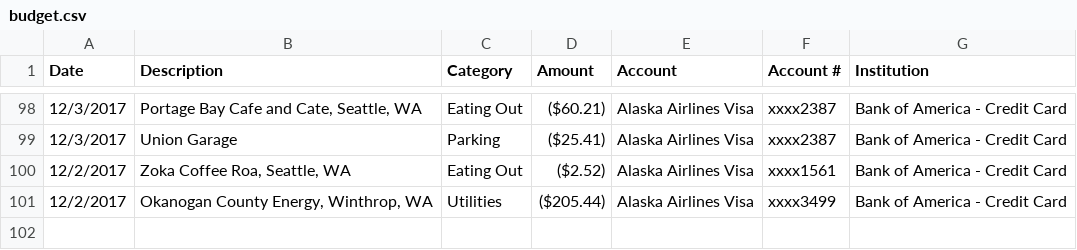
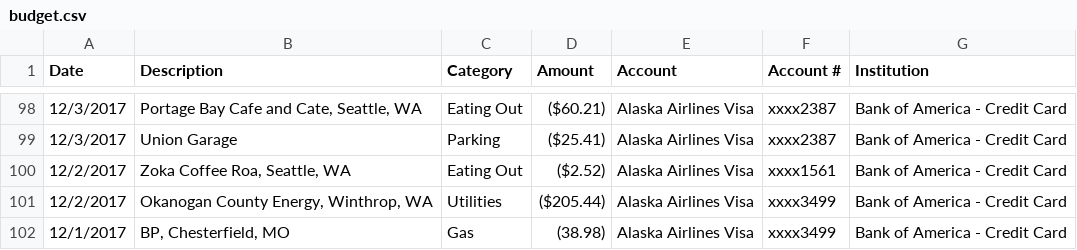
Before and after one commit to kamsden16/Hello-World, a CSV file: budget.csv, drawn as a sheet; only a part is shown, gaps mark what is left out.

Commit message:
Update budget.csv

```diff
--- a/budget.csv
+++ b/budget.csv
@@ -101 +101,2 @@
 12/2/2017,"Okanogan County Energy, Winthrop, WA",Utilities,($205.44),Alaska Airlines Visa,xxxx3499,Bank of America - Credit Card
+12/1/2017,"BP, Chesterfield, MO", Gas, (38.98), Alaska Airlines Visa,xxxx3499,Bank of America - Credit Card
```
